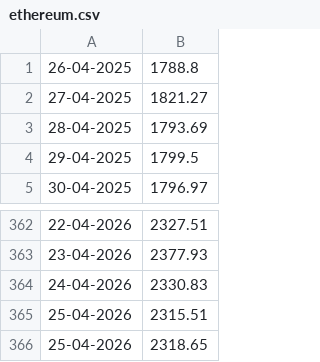
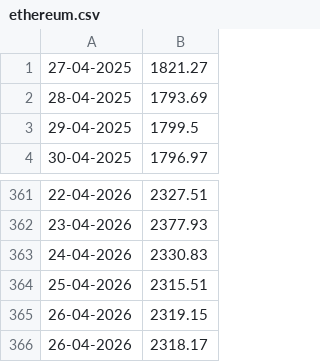
Before and after one commit to Nanners05/data_3500_homework, a CSV file: ethereum.csv, drawn as a sheet; only a part is shown, gaps mark what is left out.

```diff
--- a/ethereum.csv
+++ b/ethereum.csv
@@ -1,2 +1 @@
-26-04-2025, 1788.8
 27-04-2025, 1821.27
@@ -365,2 +364,3 @@
 25-04-2026, 2315.51
-25-04-2026, 2318.65
+26-04-2026, 2319.15
+26-04-2026, 2318.17
```
Also changed, not shown: bitcoin-cash.csv, bitcoin.csv, 5 other files.
